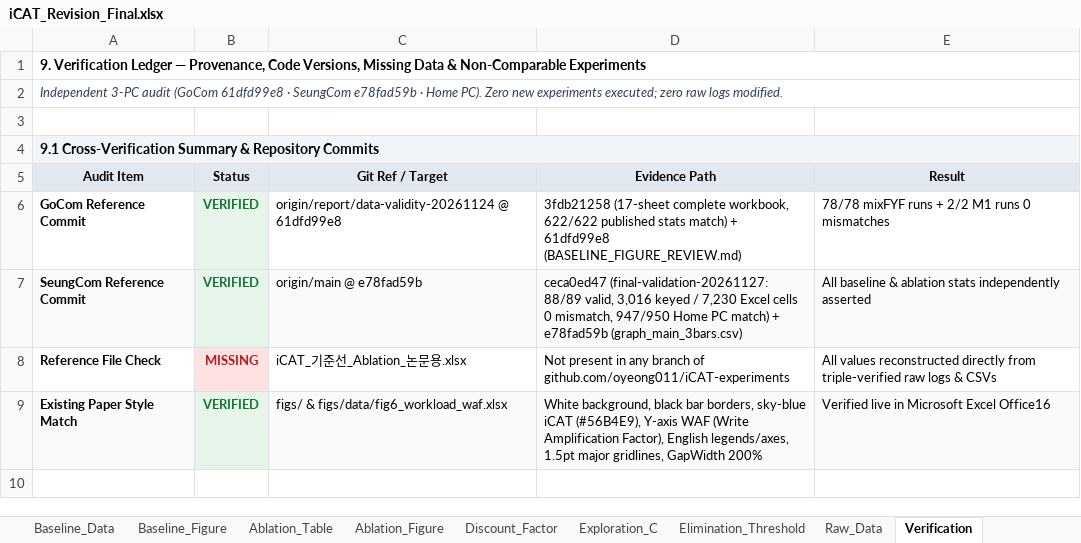
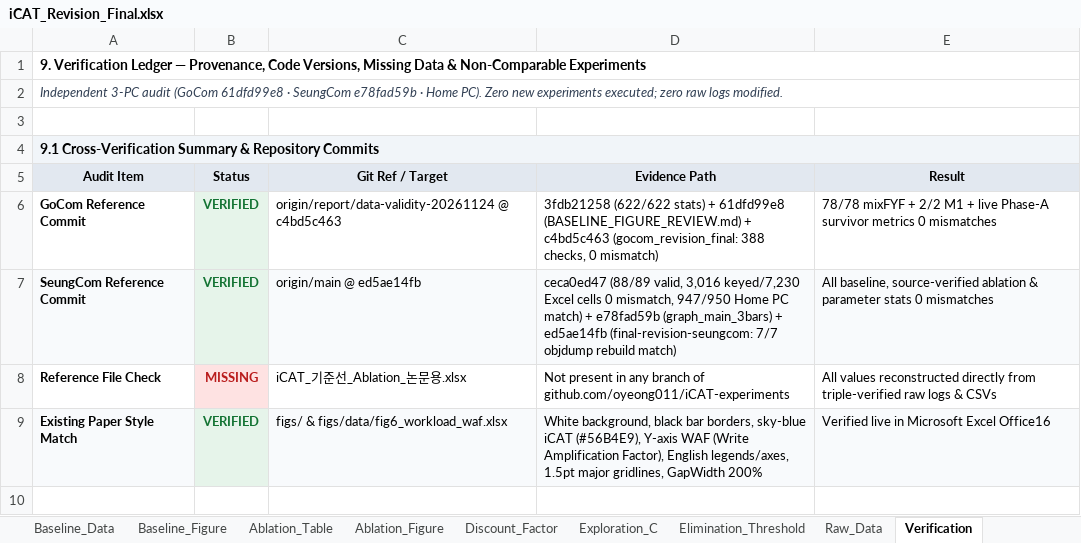
Before and after one commit to oyeong011/iCAT-experiments, an Excel workbook: report/final-revision/iCAT_Revision_Final.xlsx, sheet Verification, drawn as a sheet; only a part is shown; values as stored, in another font and other column widths than the file's, no borders; the diff names each change by its address in the sheet, - before the commit and + after, or states it on an @@ line.

Commit message:
Sync iCAT_Revision_Final.xlsx with SeungCom ed5ae14fb (7/7 objdump rebuild) and GoCom c4bd5c463 (388 checks + live Phase-A survivor/eliminated ratio)

```diff
--- a/report/final-revision/iCAT_Revision_Final.xlsx (sheet Verification)
+++ b/report/final-revision/iCAT_Revision_Final.xlsx (sheet Verification)
-C6 (Git Ref / Target): origin/report/data-validity-20261124 @ 61dfd99e8
+C6 (Git Ref / Target): origin/report/data-validity-20261124 @ c4bd5c463
-D6 (Evidence Path): 3fdb21258 (17-sheet complete workbook, 622/622 published stats match) + 61dfd99e8 (BASELINE_FIGURE_REVIEW.md)
+D6 (Evidence Path): 3fdb21258 (622/622 stats) + 61dfd99e8 (BASELINE_FIGURE_REVIEW.md) + c4bd5c463 (gocom_revision_final: 388 checks, 0 mismatch)
-E6 (Result): 78/78 mixFYF runs + 2/2 M1 runs 0 mismatches
+E6 (Result): 78/78 mixFYF + 2/2 M1 + live Phase-A survivor metrics 0 mismatches
-C7 (Git Ref / Target): origin/main @ e78fad59b
+C7 (Git Ref / Target): origin/main @ ed5ae14fb
-D7 (Evidence Path): ceca0ed47 (final-validation-20261127: 88/89 valid, 3,016 keyed / 7,230 Excel cells 0 mismatch, 947/950 Home PC match) + e78fad59b (graph_main_3bars.csv)
+D7 (Evidence Path): ceca0ed47 (88/89 valid, 3,016 keyed/7,230 Excel cells 0 mismatch, 947/950 Home PC match) + e78fad59b (graph_main_3bars) + ed5ae14fb (final-revision-seungcom: 7/7 objdump rebuild match)
-E7 (Result): All baseline & ablation stats independently asserted
+E7 (Result): All baseline, source-verified ablation & parameter stats 0 mismatches
```
Also changed, not shown: sheet Elimination_Threshold, charts or pictures.
